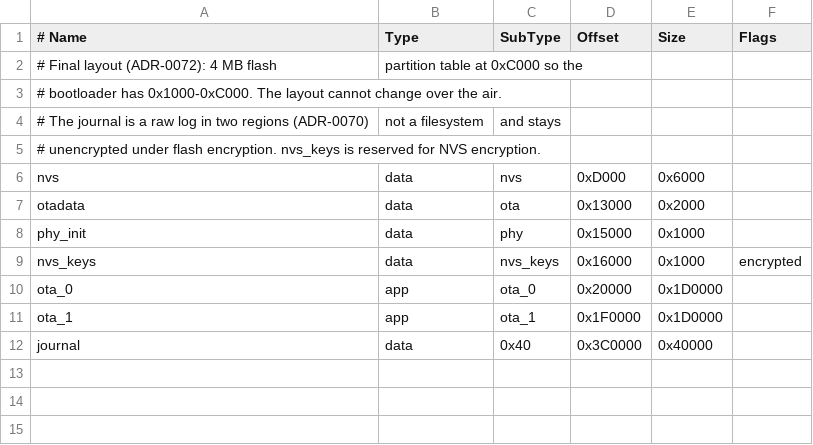
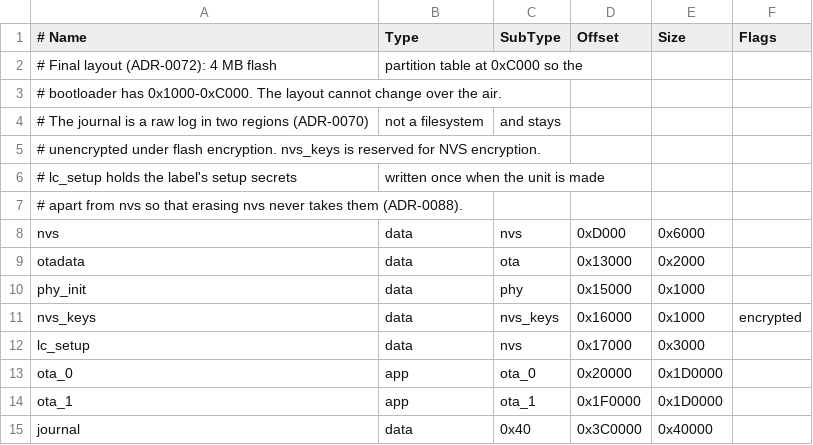
Before and after one commit to Open-Locker/Open-Locker, a CSV file: locker-firmware/partitions.csv, drawn as a sheet; the diff names each change by its address in the sheet, - before the commit and + after, or states it on an @@ line.

```diff
--- a/locker-firmware/partitions.csv
+++ b/locker-firmware/partitions.csv
+row 6: # lc_setup holds the label's setup secrets | written once when the unit is made
+row 7: # apart from nvs so that erasing nvs never takes them (ADR-0088).
+row 12: lc_setup | data | nvs | 0x17000 | 0x3000
```
Also changed, not shown: 5 other files.
